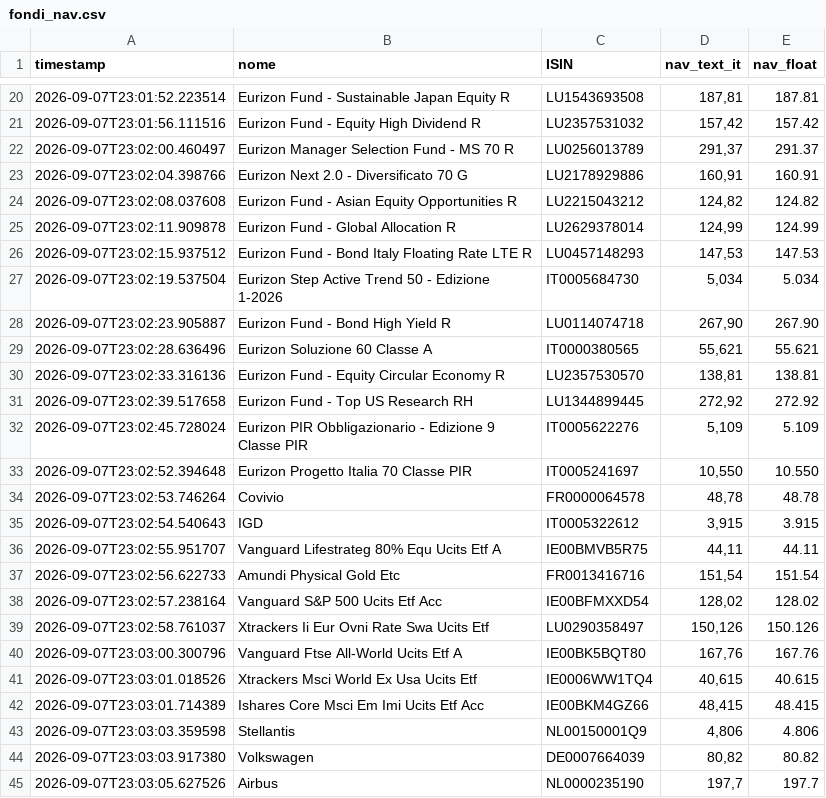
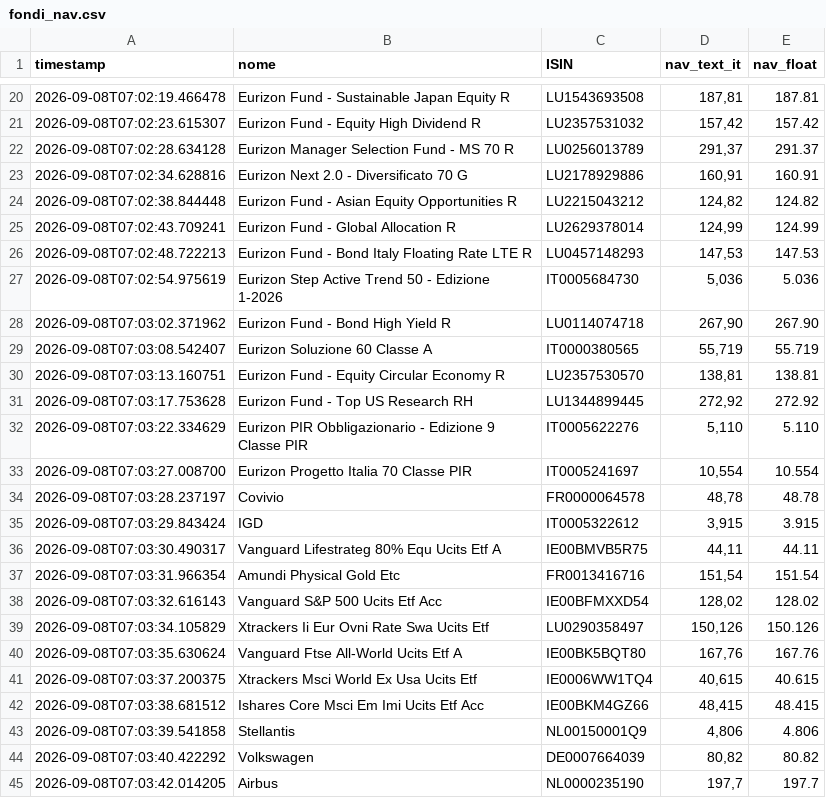
Before and after one commit to Marchino1978/portfolio, a CSV file: data/fondi_nav.csv, drawn as a sheet; only a part is shown, gaps mark what is left out; the diff covers the shown part only.

```diff
--- a/data/fondi_nav.csv
+++ b/data/fondi_nav.csv
@@ -20,26 +20,26 @@ timestamp;nome;ISIN;nav_text_it;nav_float
-2026-09-07T23:01:52.223514;Eurizon Fund - Sustainable Japan Equity R;LU1543693508;187,81;187.81
-2026-09-07T23:01:56.111516;Eurizon Fund - Equity High Dividend R;LU2357531032;157,42;157.42
-2026-09-07T23:02:00.460497;Eurizon Manager Selection Fund - MS 70 R;LU0256013789;291,37;291.37
-2026-09-07T23:02:04.398766;Eurizon Next 2.0 - Diversificato 70 G;LU2178929886;160,91;160.91
-2026-09-07T23:02:08.037608;Eurizon Fund - Asian Equity Opportunities R;LU2215043212;124,82;124.82
-2026-09-07T23:02:11.909878;Eurizon Fund - Global Allocation R;LU2629378014;124,99;124.99
-2026-09-07T23:02:15.937512;Eurizon Fund - Bond Italy Floating Rate LTE R;LU0457148293;147,53;147.53
-2026-09-07T23:02:19.537504;Eurizon Step Active Trend 50 - Edizione 1-2026;IT0005684730;5,034;5.034
-2026-09-07T23:02:23.905887;Eurizon Fund - Bond High Yield R;LU0114074718;267,90;267.90
-2026-09-07T23:02:28.636496;Eurizon Soluzione 60 Classe A;IT0000380565;55,621;55.621
-2026-09-07T23:02:33.316136;Eurizon Fund - Equity Circular Economy R;LU2357530570;138,81;138.81
-2026-09-07T23:02:39.517658;Eurizon Fund - Top US Research RH;LU1344899445;272,92;272.92
-2026-09-07T23:02:45.728024;Eurizon PIR Obbligazionario - Edizione 9 Classe PIR;IT0005622276;5,109;5.109
-2026-09-07T23:02:52.394648;Eurizon Progetto Italia 70 Classe PIR;IT0005241697;10,550;10.550
-2026-09-07T23:02:53.746264;Covivio;FR0000064578;48,78;48.78
-2026-09-07T23:02:54.540643;IGD;IT0005322612;3,915;3.915
-2026-09-07T23:02:55.951707;Vanguard Lifestrateg 80% Equ Ucits Etf A;IE00BMVB5R75;44,11;44.11
-2026-09-07T23:02:56.622733;Amundi Physical Gold Etc;FR0013416716;151,54;151.54
-2026-09-07T23:02:57.238164;Vanguard S&P 500 Ucits Etf Acc;IE00BFMXXD54;128,02;128.02
-2026-09-07T23:02:58.761037;Xtrackers Ii Eur Ovni Rate Swa Ucits Etf;LU0290358497;150,126;150.126
-2026-09-07T23:03:00.300796;Vanguard Ftse All-World Ucits Etf A;IE00BK5BQT80;167,76;167.76
-2026-09-07T23:03:01.018526;Xtrackers Msci World Ex Usa Ucits Etf;IE0006WW1TQ4;40,615;40.615
-2026-09-07T23:03:01.714389;Ishares Core Msci Em Imi Ucits Etf Acc;IE00BKM4GZ66;48,415;48.415
-2026-09-07T23:03:03.359598;Stellantis;NL00150001Q9;4,806;4.806
-2026-09-07T23:03:03.917380;Volkswagen;DE0007664039;80,82;80.82
-2026-09-07T23:03:05.627526;Airbus;NL0000235190;197,7;197.7
+2026-09-08T07:02:19.466478;Eurizon Fund - Sustainable Japan Equity R;LU1543693508;187,81;187.81
+2026-09-08T07:02:23.615307;Eurizon Fund - Equity High Dividend R;LU2357531032;157,42;157.42
+2026-09-08T07:02:28.634128;Eurizon Manager Selection Fund - MS 70 R;LU0256013789;291,37;291.37
+2026-09-08T07:02:34.628816;Eurizon Next 2.0 - Diversificato 70 G;LU2178929886;160,91;160.91
+2026-09-08T07:02:38.844448;Eurizon Fund - Asian Equity Opportunities R;LU2215043212;124,82;124.82
+2026-09-08T07:02:43.709241;Eurizon Fund - Global Allocation R;LU2629378014;124,99;124.99
+2026-09-08T07:02:48.722213;Eurizon Fund - Bond Italy Floating Rate LTE R;LU0457148293;147,53;147.53
+2026-09-08T07:02:54.975619;Eurizon Step Active Trend 50 - Edizione 1-2026;IT0005684730;5,036;5.036
+2026-09-08T07:03:02.371962;Eurizon Fund - Bond High Yield R;LU0114074718;267,90;267.90
+2026-09-08T07:03:08.542407;Eurizon Soluzione 60 Classe A;IT0000380565;55,719;55.719
+2026-09-08T07:03:13.160751;Eurizon Fund - Equity Circular Economy R;LU2357530570;138,81;138.81
+2026-09-08T07:03:17.753628;Eurizon Fund - Top US Research RH;LU1344899445;272,92;272.92
+2026-09-08T07:03:22.334629;Eurizon PIR Obbligazionario - Edizione 9 Classe PIR;IT0005622276;5,110;5.110
+2026-09-08T07:03:27.008700;Eurizon Progetto Italia 70 Classe PIR;IT0005241697;10,554;10.554
+2026-09-08T07:03:28.237197;Covivio;FR0000064578;48,78;48.78
+2026-09-08T07:03:29.843424;IGD;IT0005322612;3,915;3.915
+2026-09-08T07:03:30.490317;Vanguard Lifestrateg 80% Equ Ucits Etf A;IE00BMVB5R75;44,11;44.11
+2026-09-08T07:03:31.966354;Amundi Physical Gold Etc;FR0013416716;151,54;151.54
+2026-09-08T07:03:32.616143;Vanguard S&P 500 Ucits Etf Acc;IE00BFMXXD54;128,02;128.02
+2026-09-08T07:03:34.105829;Xtrackers Ii Eur Ovni Rate Swa Ucits Etf;LU0290358497;150,126;150.126
+2026-09-08T07:03:35.630624;Vanguard Ftse All-World Ucits Etf A;IE00BK5BQT80;167,76;167.76
+2026-09-08T07:03:37.200375;Xtrackers Msci World Ex Usa Ucits Etf;IE0006WW1TQ4;40,615;40.615
+2026-09-08T07:03:38.681512;Ishares Core Msci Em Imi Ucits Etf Acc;IE00BKM4GZ66;48,415;48.415
+2026-09-08T07:03:39.541858;Stellantis;NL00150001Q9;4,806;4.806
+2026-09-08T07:03:40.422292;Volkswagen;DE0007664039;80,82;80.82
+2026-09-08T07:03:42.014205;Airbus;NL0000235190;197,7;197.7
```
Also changed, not shown: 4 added rows, 4 removed rows and 33 edited cells elsewhere in this file.
